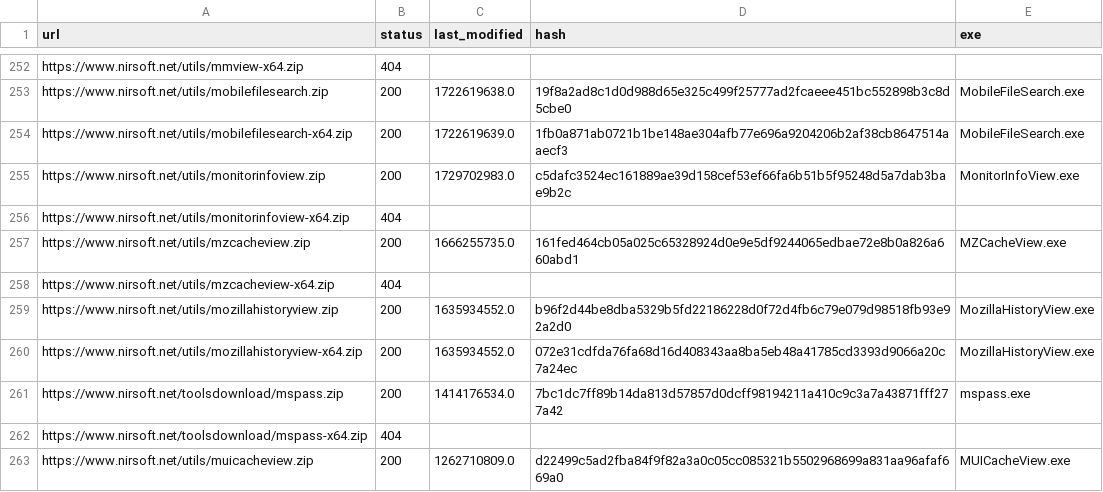
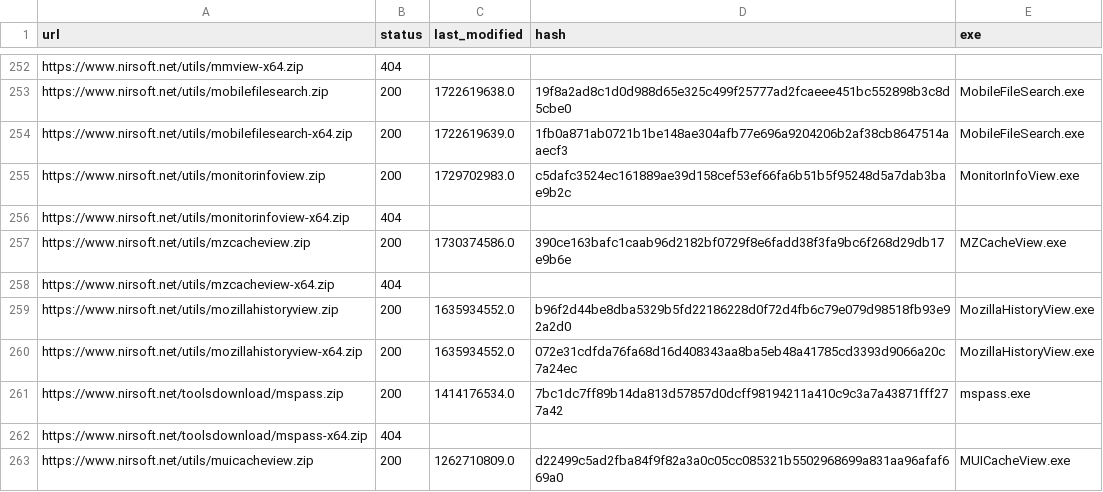
Before and after one commit to ScoopInstaller/Nirsoft, a CSV file: cache/urls.csv, drawn as a sheet; only a part is shown, gaps mark what is left out.

```diff
--- a/cache/urls.csv
+++ b/cache/urls.csv
@@ -256,3 +256,3 @@ https://www.nirsoft.net/utils/monitorinfoview.zip,200,1729702983.0,c5dafc3524ec1
 https://www.nirsoft.net/utils/monitorinfoview-x64.zip,404,,,
-https://www.nirsoft.net/utils/mzcacheview.zip,200,1666255735.0,161fed464cb05a025c65328924d0e9e5df9244065edbae72e8b0a826a660abd1,MZCacheView.exe
+https://www.nirsoft.net/utils/mzcacheview.zip,200,1730374586.0,390ce163bafc1caab96d2182bf0729f8e6fadd38f3fa9bc6f268d29db17e9b6e,MZCacheView.exe
 https://www.nirsoft.net/utils/mzcacheview-x64.zip,404,,,
```
